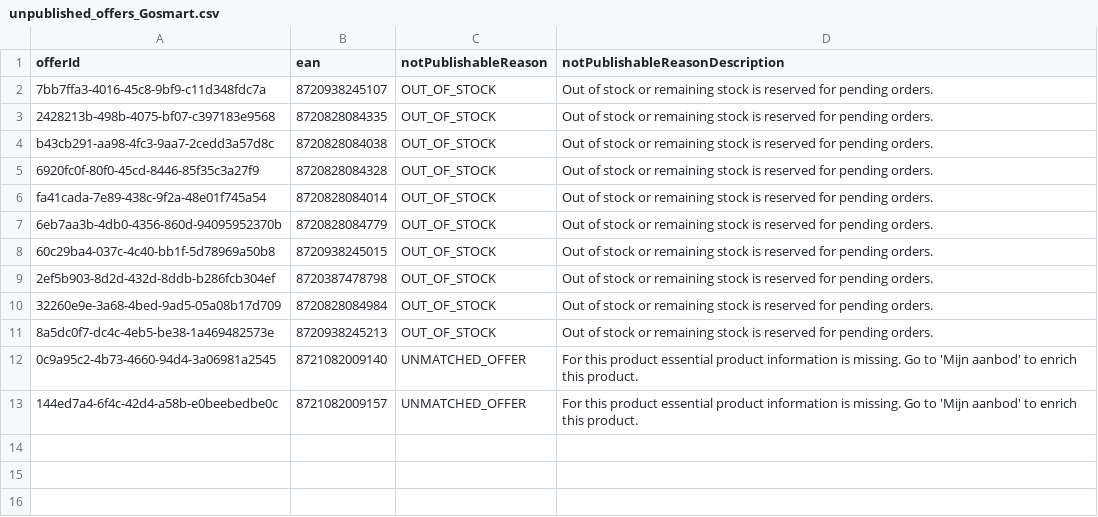
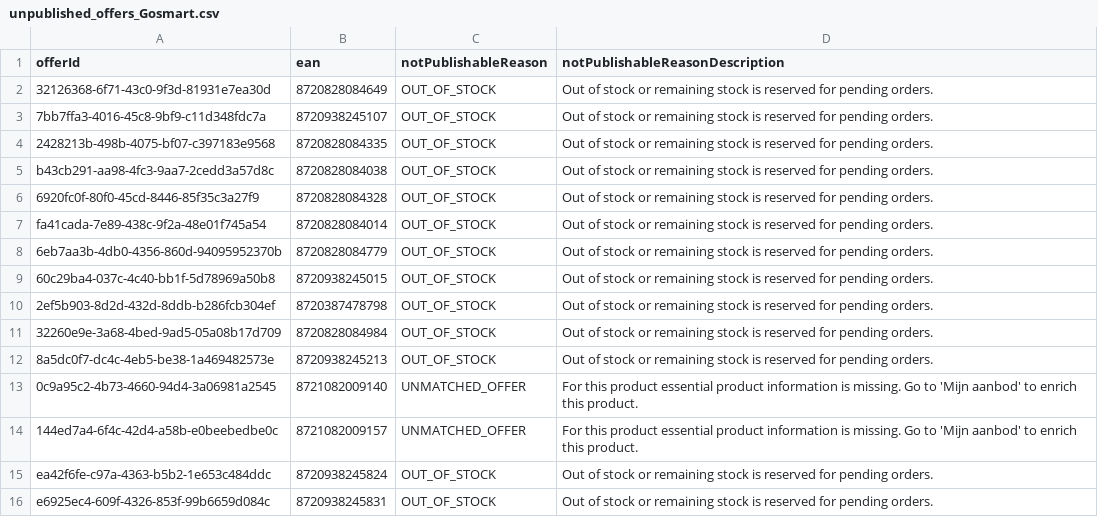
Before and after one commit to semjanssen98/unpublished_offers, a CSV file: unpublished_offers_Gosmart.csv, drawn as a sheet.

Commit message:
Update CSV files

```diff
--- a/unpublished_offers_Gosmart.csv
+++ b/unpublished_offers_Gosmart.csv
@@ -1,2 +1,3 @@
 offerId,ean,notPublishableReason,notPublishableReasonDescription
+32126368-6f71-43c0-9f3d-81931e7ea30d,8720828084649,OUT_OF_STOCK,Out of stock or remaining stock is reserved for pending orders.
 7bb7ffa3-4016-45c8-9bf9-c11d348fdc7a,8720938245107,OUT_OF_STOCK,Out of stock or remaining stock is reserved for pending orders.
@@ -13 +14,3 @@ fa41cada-7e89-438c-9f2a-48e01f745a54,8720828084014,OUT_OF_STOCK,Out of stock or
 144ed7a4-6f4c-42d4-a58b-e0beebedbe0c,8721082009157,UNMATCHED_OFFER,For this product essential product information is missing. Go to 'Mijn aanbod' to enrich this product.
+ea42f6fe-c97a-4363-b5b2-1e653c484ddc,8720938245824,OUT_OF_STOCK,Out of stock or remaining stock is reserved for pending orders.
+e6925ec4-609f-4326-853f-99b6659d084c,8720938245831,OUT_OF_STOCK,Out of stock or remaining stock is reserved for pending orders.
```
